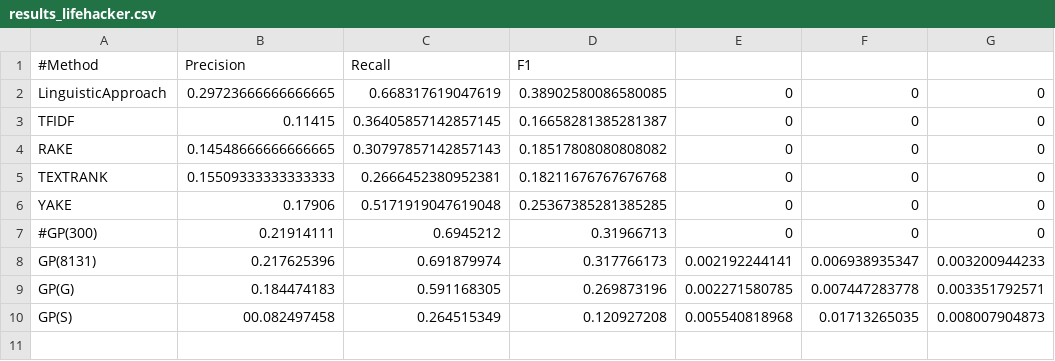
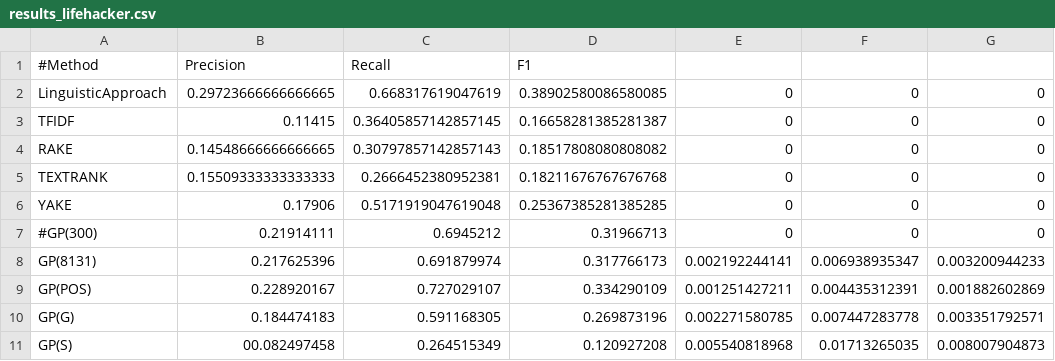
Before and after one commit to NaomiatLibrary/KeyGAN_keyword, a CSV file: extraction/results_lifehacker.csv, drawn as a sheet; the diff names each change by its address in the sheet, - before the commit and + after, or states it on an @@ line.

```diff
--- a/extraction/results_lifehacker.csv
+++ b/extraction/results_lifehacker.csv
+row 9: GP(POS) | 0.228920167 | 0.727029107 | 0.334290109 | 0.001251427211 | 0.004435312391 | 0.001882602869
```
Also changed, not shown: extraction/results_semeval.csv, 5 other files.
